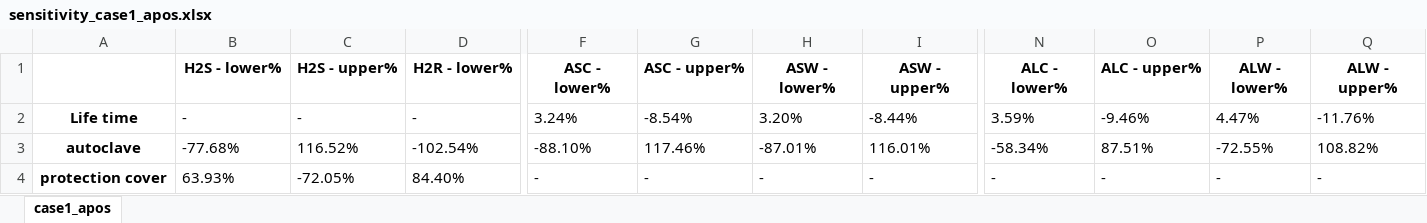
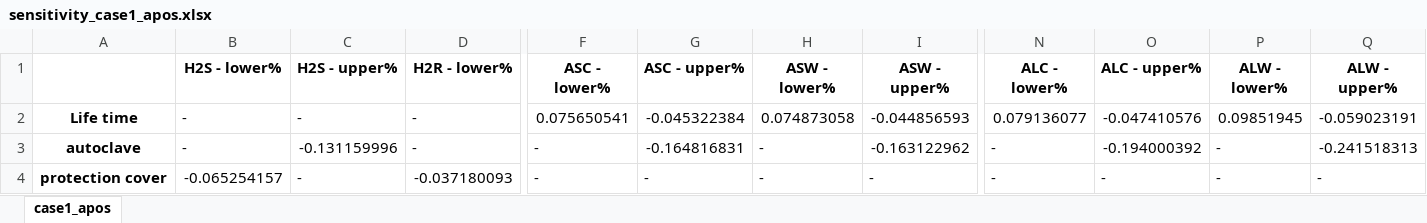
Before and after one commit to RuneWF/Single-use-vs-multi-use-in-health-care, an Excel workbook: results/case1_apos/sensitivity_case1_apos.xlsx, sheet case1_apos, drawn as a sheet; only a part is shown, gaps mark what is left out; values as stored, in another font and other column widths than the file's, no borders; the diff covers the shown part only; the diff names each change by its address in the sheet, - before the commit and + after, or states it on an @@ line.

Commit message:
modified:   Libaries/__pycache__/sens_table.cpython-311.pyc 	modified:   Libaries/__pycache__/sensitivity.cpython-311.pyc 	modified:   Libaries/__pycache__/sensitivity_case1.cpython-311.pyc 	modified:   Libaries/__pycache__/sensitivity_case2.cpython-311.pyc 	modified:   Libaries/sens_table.py 	modified:   Libaries/sensitivity_case1.py 	modified:   Libaries/sensitivity_case2.py 	modified:   jupyter scripts/main.ipynb 	modified:   jupyter scripts/playground.ipynb 	modified:   jupyter scripts/sensitivity.ipynb 	modified:   results/case1_apos/data_case1_apos_recipe.xlsx 	modified:   results/case1_apos/sensitivity_case1_apos.xlsx 	modified:   results/case1_consq/data_case1_consq_recipe.xlsx 	modified:   results/case1_consq/sensitivity_case1_consq.xlsx 	modified:   results/case1_cut_off/data_case1_cut_off_recipe.xlsx 	modified:   results/case1_cut_off/sensitivity_case1_cut_off.xlsx 	modified:   results/case2_apos/data_case2_apos_recipe.xlsx 	modified:   results/case2_apos/sensitivity_case2_apos.xlsx 	modified:   results/case2_consq/data_case2_consq_recipe.xlsx 	modified:   results/case2_consq/sensitivity_case2_consq.xlsx 	modified:   results/case2_cut_off/data_case2_cut_off_recipe.xlsx 	modified:   results/case2_cut_off/sensitivity_case2_cut_off.xlsx

```diff
--- a/results/case1_apos/sensitivity_case1_apos.xlsx (sheet case1_apos)
+++ b/results/case1_apos/sensitivity_case1_apos.xlsx (sheet case1_apos)
-F2 (ASC - lower%): 3.24%
+F2 (ASC - lower%): 0.075650541
-G2 (ASC - upper%): -8.54%
+G2 (ASC - upper%): -0.045322384
-H2 (ASW - lower%): 3.20%
+H2 (ASW - lower%): 0.074873058
-I2 (ASW - upper%): -8.44%
+I2 (ASW - upper%): -0.044856593
-N2 (ALC - lower%): 3.59%
+N2 (ALC - lower%): 0.079136077
-O2 (ALC - upper%): -9.46%
+O2 (ALC - upper%): -0.047410576
-P2 (ALW - lower%): 4.47%
+P2 (ALW - lower%): 0.09851945
-Q2 (ALW - upper%): -11.76%
+Q2 (ALW - upper%): -0.059023191
-B3 (H2S - lower%): -77.68%
+B3 (H2S - lower%): -
-C3 (H2S - upper%): 116.52%
+C3 (H2S - upper%): -0.131159996
-D3 (H2R - lower%): -102.54%
+D3 (H2R - lower%): -
-F3 (ASC - lower%): -88.10%
+F3 (ASC - lower%): -
-G3 (ASC - upper%): 117.46%
+G3 (ASC - upper%): -0.164816831
-H3 (ASW - lower%): -87.01%
+H3 (ASW - lower%): -
-I3 (ASW - upper%): 116.01%
+I3 (ASW - upper%): -0.163122962
-N3 (ALC - lower%): -58.34%
+N3 (ALC - lower%): -
-O3 (ALC - upper%): 87.51%
+O3 (ALC - upper%): -0.194000392
-P3 (ALW - lower%): -72.55%
+P3 (ALW - lower%): -
-Q3 (ALW - upper%): 108.82%
+Q3 (ALW - upper%): -0.241518313
-B4 (H2S - lower%): 63.93%
+B4 (H2S - lower%): -0.065254157
-C4 (H2S - upper%): -72.05%
+C4 (H2S - upper%): -
-D4 (H2R - lower%): 84.40%
+D4 (H2R - lower%): -0.037180093
```
Also changed, not shown: 26 edited cells elsewhere in this sheet, results/case1_consq/sensitivity_case1_consq.xlsx, results/case1_cut_off/sensitivity_case1_cut_off.xlsx, 15 other files.
